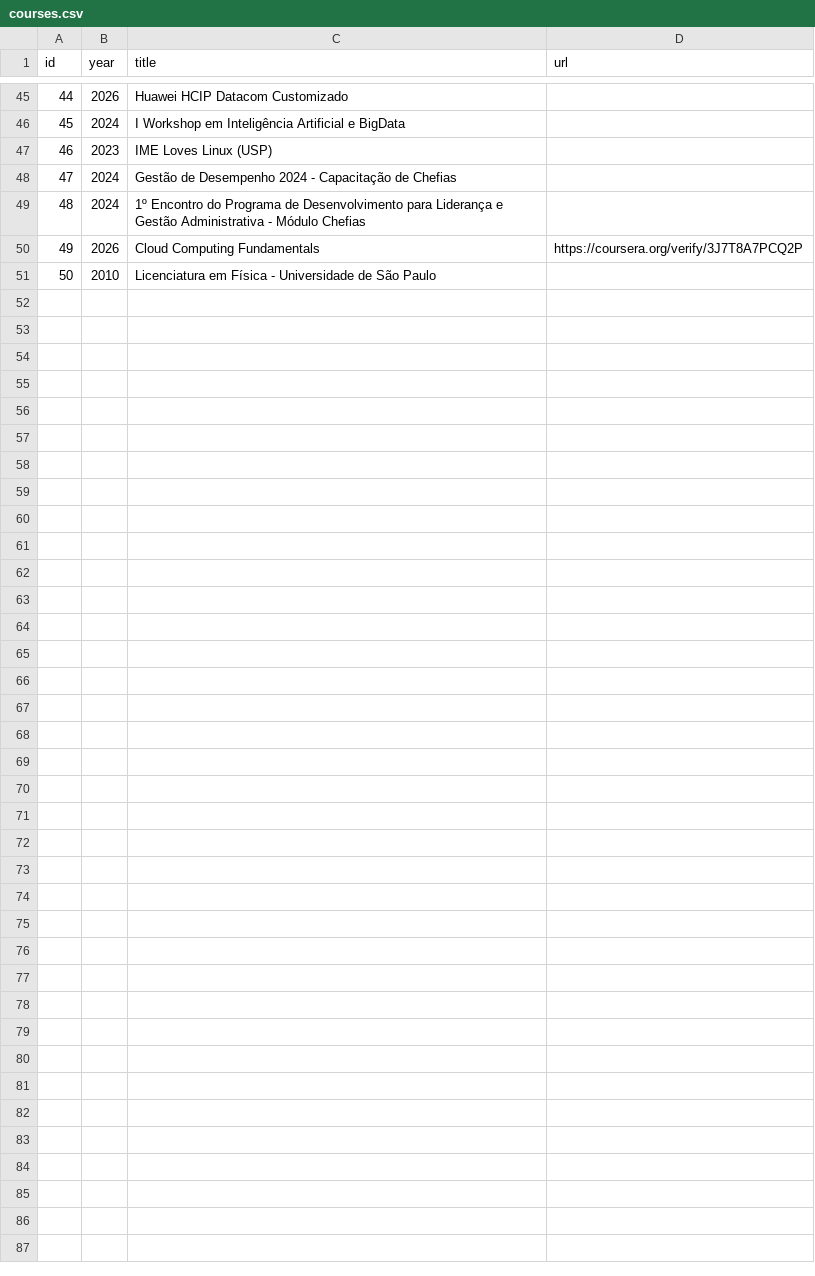
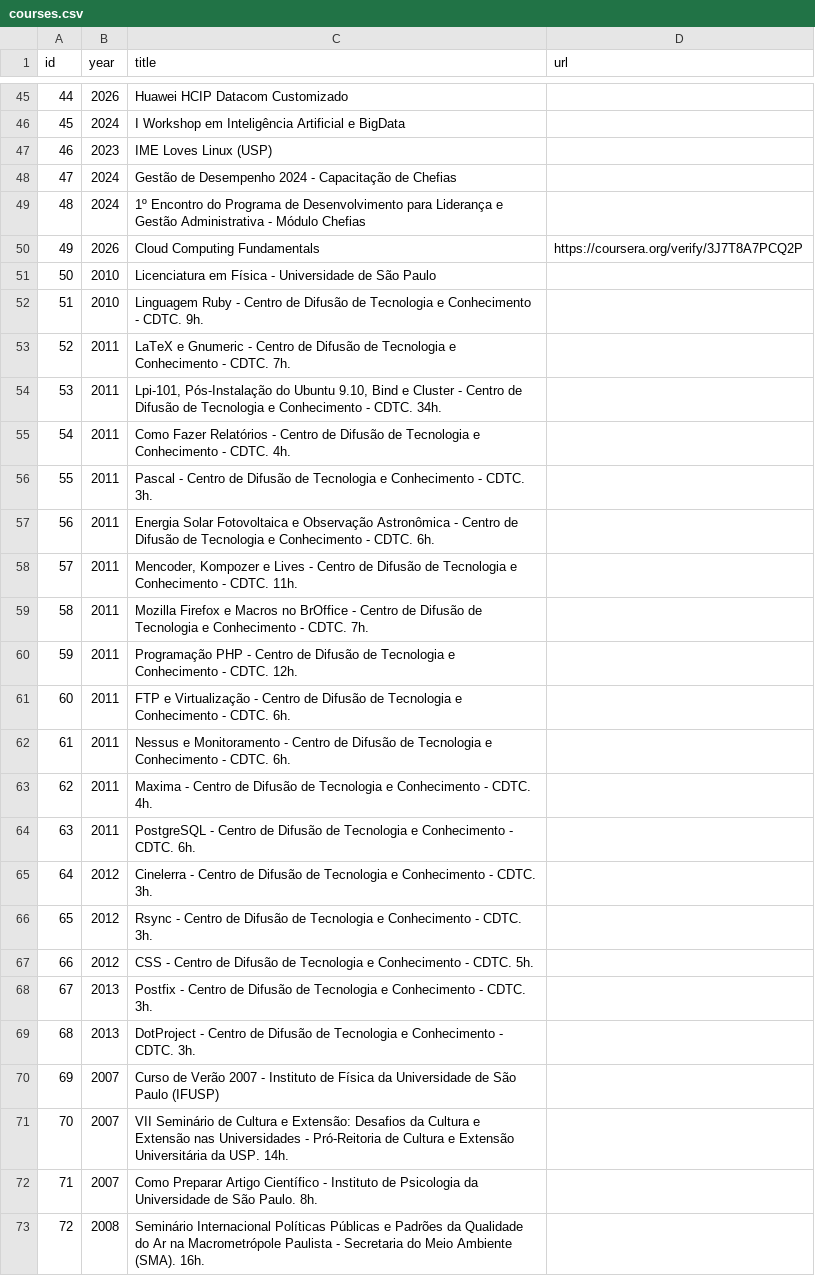
Before and after one commit to thiagogomesverissimo/thiagogomesverissimo.github.io, a CSV file: content/courses.csv, drawn as a sheet; only a part is shown, gaps mark what is left out.

```diff
--- a/content/courses.csv
+++ b/content/courses.csv
@@ -51 +51,23 @@ id,year,title,url
 50,2010,Licenciatura em Física - Universidade de São Paulo,
+51,2010,Linguagem Ruby - Centro de Difusão de Tecnologia e Conhecimento - CDTC. 9h.,
+52,2011,LaTeX e Gnumeric - Centro de Difusão de Tecnologia e Conhecimento - CDTC. 7h.,
+53,2011,"Lpi-101, Pós-Instalação do Ubuntu 9.10, Bind e Cluster - Centro de Difusão de Tecnologia e Conhecimento - CDTC. 34h.",
+54,2011,Como Fazer Relatórios - Centro de Difusão de Tecnologia e Conhecimento - CDTC. 4h.,
+55,2011,Pascal - Centro de Difusão de Tecnologia e Conhecimento - CDTC. 3h.,
+56,2011,Energia Solar Fotovoltaica e Observação Astronômica - Centro de Difusão de Tecnologia e Conhecimento - CDTC. 6h.,
+57,2011,"Mencoder, Kompozer e Lives - Centro de Difusão de Tecnologia e Conhecimento - CDTC. 11h.",
+58,2011,Mozilla Firefox e Macros no BrOffice - Centro de Difusão de Tecnologia e Conhecimento - CDTC. 7h.,
+59,2011,Programação PHP - Centro de Difusão de Tecnologia e Conhecimento - CDTC. 12h.,
+60,2011,FTP e Virtualização - Centro de Difusão de Tecnologia e Conhecimento - CDTC. 6h.,
+61,2011,Nessus e Monitoramento - Centro de Difusão de Tecnologia e Conhecimento - CDTC. 6h.,
+62,2011,Maxima - Centro de Difusão de Tecnologia e Conhecimento - CDTC. 4h.,
+63,2011,PostgreSQL - Centro de Difusão de Tecnologia e Conhecimento - CDTC. 6h.,
+64,2012,Cinelerra - Centro de Difusão de Tecnologia e Conhecimento - CDTC. 3h.,
+65,2012,Rsync - Centro de Difusão de Tecnologia e Conhecimento - CDTC. 3h.,
+66,2012,CSS - Centro de Difusão de Tecnologia e Conhecimento - CDTC. 5h.,
+67,2013,Postfix - Centro de Difusão de Tecnologia e Conhecimento - CDTC. 3h.,
+68,2013,DotProject - Centro de Difusão de Tecnologia e Conhecimento - CDTC. 3h.,
+69,2007,Curso de Verão 2007 - Instituto de Física da Universidade de São Paulo (IFUSP),
+70,2007,VII Seminário de Cultura e Extensão: Desafios da Cultura e Extensão nas Universidades - Pró-Reitoria de Cultura e Extensão Universitária da USP. 14h.,
+71,2007,Como Preparar Artigo Científico - Instituto de Psicologia da Universidade de São Paulo. 8h.,
+72,2008,Seminário Internacional Políticas Públicas e Padrões da Qualidade do Ar na Macrometrópole Paulista - Secretaria do Meio Ambiente (SMA). 16h.,
```
Also changed, not shown: content/documents.csv, content/talks.csv, 30 other files.
